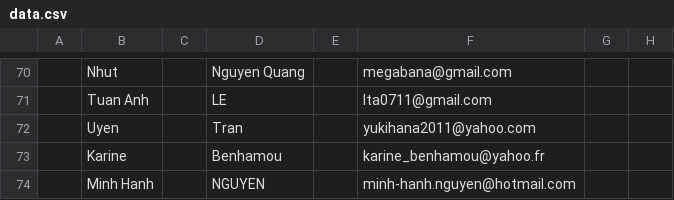
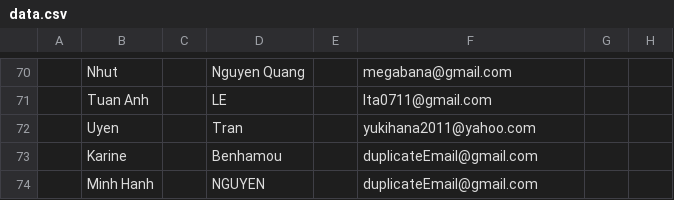
Before and after one commit to swabbl/full-stack-test, a CSV file: data.csv, drawn as a sheet; only a part is shown, gaps mark what is left out; the diff names each change by its address in the sheet, - before the commit and + after, or states it on an @@ line.

Commit message:
Update data.csv

```diff
--- a/data.csv
+++ b/data.csv
-F73: karine_benhamou@yahoo.fr
+F73: duplicateEmail@gmail.com
-F74: minh-hanh.nguyen@hotmail.com
+F74: duplicateEmail@gmail.com
```
